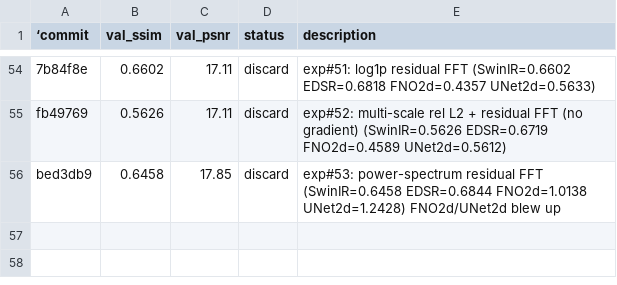
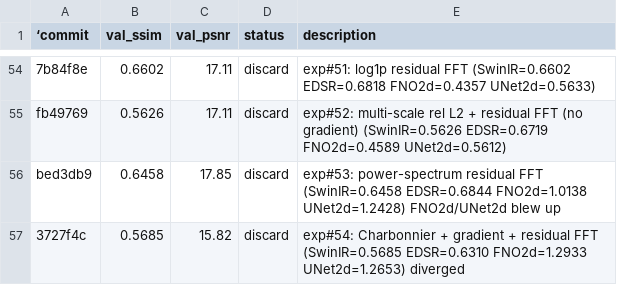
Before and after one commit to lkun45598-lgtm/RL_for_Agent, a TSV file: sandbox/results.tsv, drawn as a sheet; only a part is shown, gaps mark what is left out; the diff names each change by its address in the sheet, - before the commit and + after, or states it on an @@ line.

Commit message:
exp#55: multi-scale rel L1 + gradient + residual FFT

```diff
--- a/sandbox/results.tsv
+++ b/sandbox/results.tsv
+row 57: 3727f4c | 0.5685 | 15.82 | discard | exp#54: Charbonnier + gradient + residual FFT (SwinIR=0.5685 EDSR=0.6310 FNO2d=1.2933 UNet2d=1.2653) diverged
```
Also changed, not shown: 1 other file.
